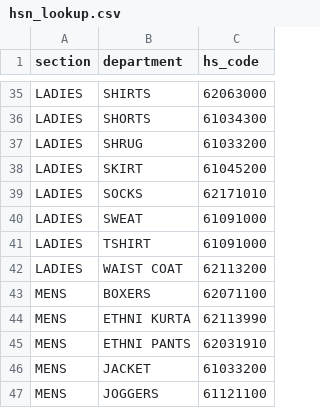
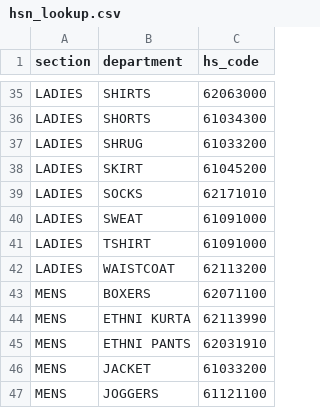
Before and after one commit to kedarkulkarni11/cottonworld-fynd-automation, a CSV file: boltic-transformer/cw-transformer/data/hsn_lookup.csv, drawn as a sheet; only a part is shown, gaps mark what is left out.

```diff
--- a/boltic-transformer/cw-transformer/data/hsn_lookup.csv
+++ b/boltic-transformer/cw-transformer/data/hsn_lookup.csv
@@ -41,3 +41,3 @@ LADIES,SWEAT,61091000
 LADIES,TSHIRT,61091000
-LADIES,WAIST COAT,62113200
+LADIES,WAISTCOAT,62113200
 MENS,BOXERS,62071100
```
Also changed, not shown: data/hsn_lookup.csv, 5 other files.
